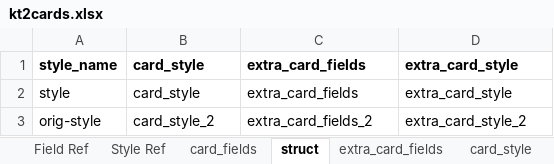
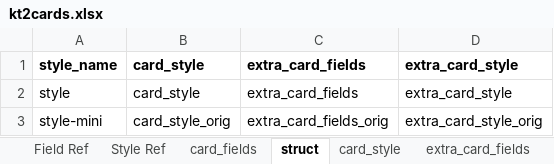
Before and after one commit to Danurai/kt2.mse, an Excel workbook: mse-set_creation/kt2cards.xlsx, sheet struct, drawn as a sheet; values as stored, in another font and other column widths than the file's, no borders; removed rows and columns are numbered as before the commit, all else as after; the diff names each change by its address in the sheet, - before the commit and + after, or states it on an @@ line.

```diff
--- a/mse-set_creation/kt2cards.xlsx (sheet struct)
+++ b/mse-set_creation/kt2cards.xlsx (sheet struct)
@@ sheet tab order changed: Field Ref | Style Ref | card_fields | struct | card_style | extra_card_fields @@
-row 3: orig-style | card_style_2 | extra_card_fields_2 | extra_card_style_2
+row 3: style-mini | card_style_orig | extra_card_fields_orig | extra_card_style_orig
```
Also changed, not shown: other sheet tabs.
